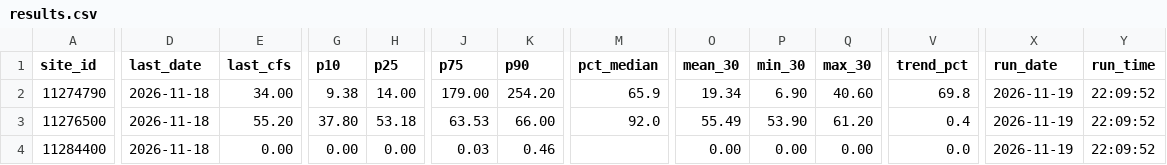
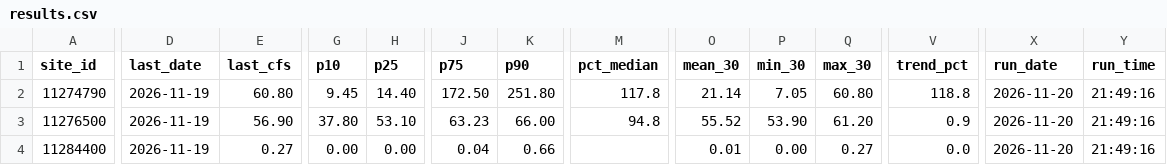
Before and after one commit to bdgroves/sierra-flow-handoff, a CSV file: docs/data/results.csv, drawn as a sheet; only a part is shown, gaps mark what is left out; the diff covers the shown part only; the diff names each change by its address in the sheet, - before the commit and + after, or states it on an @@ line.

```diff
--- a/docs/data/results.csv
+++ b/docs/data/results.csv
-D2:D4 (last_date): 2026-11-18
+D2:D4 (last_date): 2026-11-19
-E2 (last_cfs): 34.00
+E2 (last_cfs): 60.80
-G2 (p10): 9.38
+G2 (p10): 9.45
-H2 (p25): 14.00
+H2 (p25): 14.40
-J2 (p75): 179.00
+J2 (p75): 172.50
-K2 (p90): 254.20
+K2 (p90): 251.80
-M2 (pct_median): 65.9
+M2 (pct_median): 117.8
-O2 (mean_30): 19.34
+O2 (mean_30): 21.14
-P2 (min_30): 6.90
+P2 (min_30): 7.05
-Q2 (max_30): 40.60
+Q2 (max_30): 60.80
-V2 (trend_pct): 69.8
+V2 (trend_pct): 118.8
-X2:X4 (run_date): 2026-11-19
+X2:X4 (run_date): 2026-11-20
-Y2:Y4 (run_time): 22:09:52
+Y2:Y4 (run_time): 21:49:16
-E3 (last_cfs): 55.20
+E3 (last_cfs): 56.90
-H3 (p25): 53.18
+H3 (p25): 53.10
-J3 (p75): 63.53
+J3 (p75): 63.23
-M3 (pct_median): 92.0
+M3 (pct_median): 94.8
-O3 (mean_30): 55.49
+O3 (mean_30): 55.52
-V3 (trend_pct): 0.4
+V3 (trend_pct): 0.9
-E4 (last_cfs): 0.00
+E4 (last_cfs): 0.27
-J4 (p75): 0.03
+J4 (p75): 0.04
-K4 (p90): 0.46
+K4 (p90): 0.66
-O4 (mean_30): 0.00
+O4 (mean_30): 0.01
-Q4 (max_30): 0.00
+Q4 (max_30): 0.27
```
Also changed, not shown: 56 edited cells elsewhere in this file, 9 other files.
